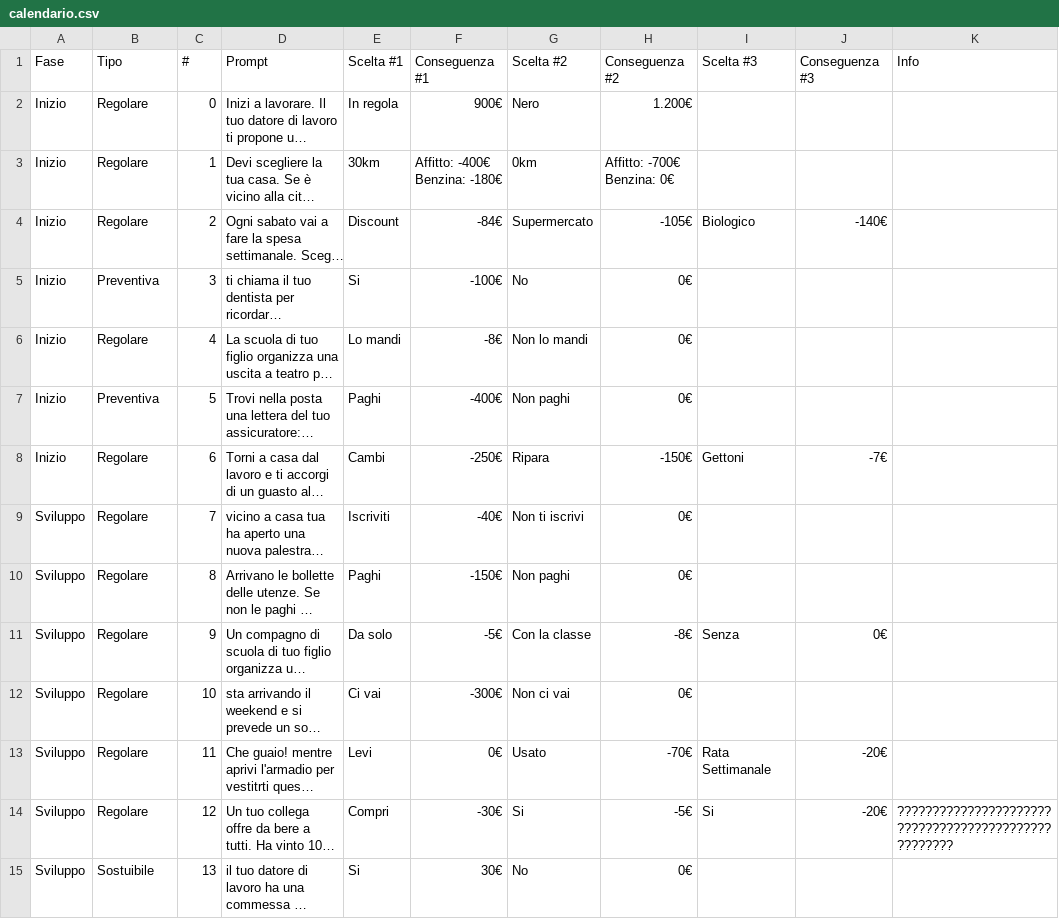
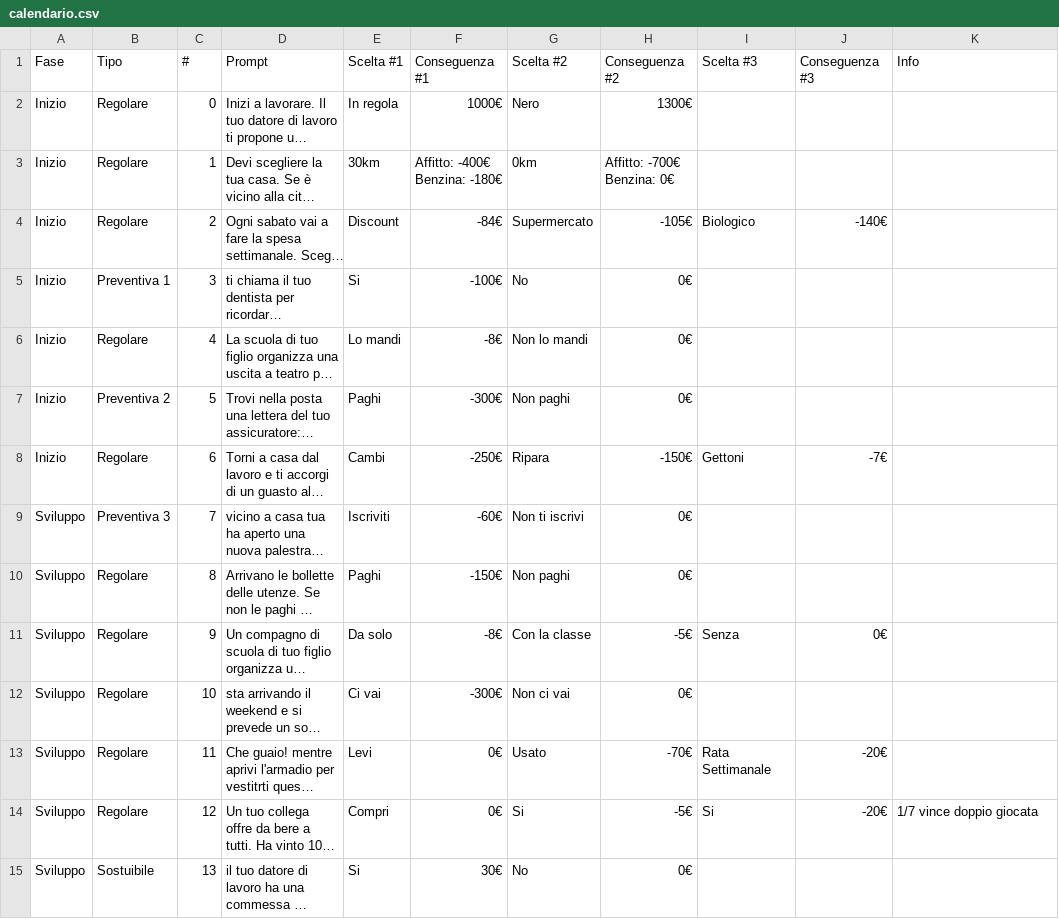
Before and after one commit to bettozzo/gammespente, a CSV file: format_data/data/calendario.csv, drawn as a sheet; only a part is shown; long unchanged cells end in …; the diff covers the shown part only; the diff names each change by its address in the sheet, - before the commit and + after, or states it on an @@ line.

```diff
--- a/format_data/data/calendario.csv
+++ b/format_data/data/calendario.csv
-F2 (Conseguenza #1): 900€
+F2 (Conseguenza #1): 1000€
-H2 (Conseguenza #2): 1.200€
+H2 (Conseguenza #2): 1300€
-B5 (Tipo): Preventiva
+B5 (Tipo): Preventiva 1
-B7 (Tipo): Preventiva
+B7 (Tipo): Preventiva 2
-F7 (Conseguenza #1): -400€
+F7 (Conseguenza #1): -300€
-B9 (Tipo): Regolare
+B9 (Tipo): Preventiva 3
-F9 (Conseguenza #1): -40€
+F9 (Conseguenza #1): -60€
-F11 (Conseguenza #1): -5€
+F11 (Conseguenza #1): -8€
-H11 (Conseguenza #2): -8€
+H11 (Conseguenza #2): -5€
-F14 (Conseguenza #1): -30€
+F14 (Conseguenza #1): 0€
-K14 (Info): ????????????????????????????????????????????????????
+K14 (Info): 1/7 vince doppio giocata
```
Also changed, not shown: 10 edited cells elsewhere in this file, format_data/data/eventi.csv, 7 other files.
